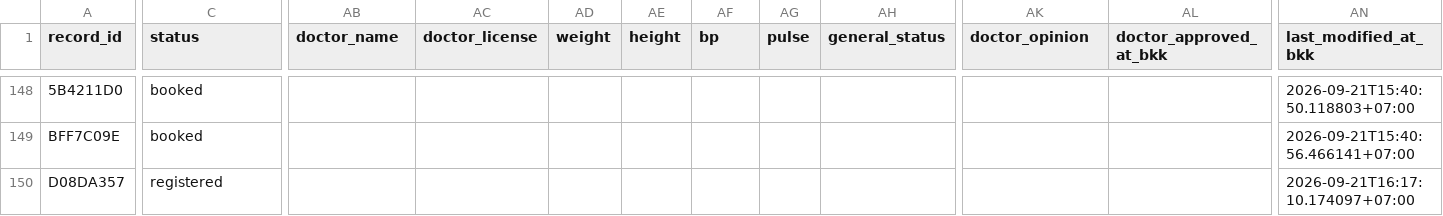
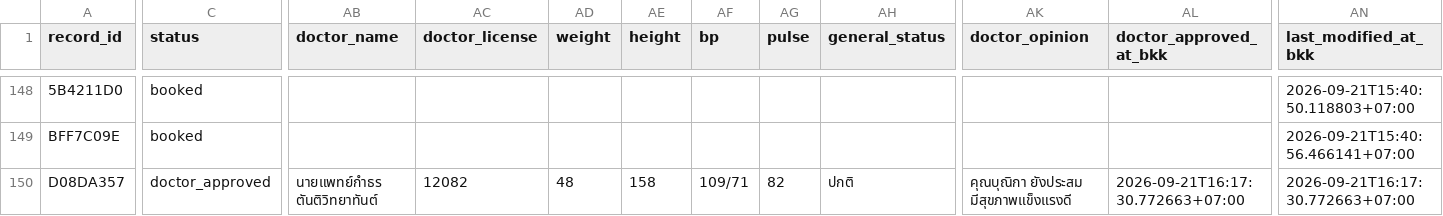
Before and after one commit to PythonianSt/MedCert, a CSV file: medical_certificate.csv, drawn as a sheet; only a part is shown, gaps mark what is left out; the diff names each change by its address in the sheet, - before the commit and + after, or states it on an @@ line.

Commit message:
update medical certificate 2026-09-21T16:17:30.776376+07:00

```diff
--- a/medical_certificate.csv
+++ b/medical_certificate.csv
-C150 (status): registered
+C150 (status): doctor_approved
-AB150 (doctor_name): (empty)
+AB150 (doctor_name): นายแพทย์กำธร ตันติวิทยาทันต์
-AC150 (doctor_license): (empty)
+AC150 (doctor_license): 12082
-AD150 (weight): (empty)
+AD150 (weight): 48
-AE150 (height): (empty)
+AE150 (height): 158
-AF150 (bp): (empty)
+AF150 (bp): 109/71
-AG150 (pulse): (empty)
+AG150 (pulse): 82
-AH150 (general_status): (empty)
+AH150 (general_status): ปกติ
-AK150 (doctor_opinion): (empty)
+AK150 (doctor_opinion): คุณบุณิกา ยังประสม มีสุขภาพแข็งแรงดี
-AL150 (doctor_approved_at_bkk): (empty)
+AL150 (doctor_approved_at_bkk): 2026-09-21T16:17:30.772663+07:00
-AN150 (last_modified_at_bkk): 2026-09-21T16:17:10.174097+07:00
+AN150 (last_modified_at_bkk): 2026-09-21T16:17:30.772663+07:00
```
